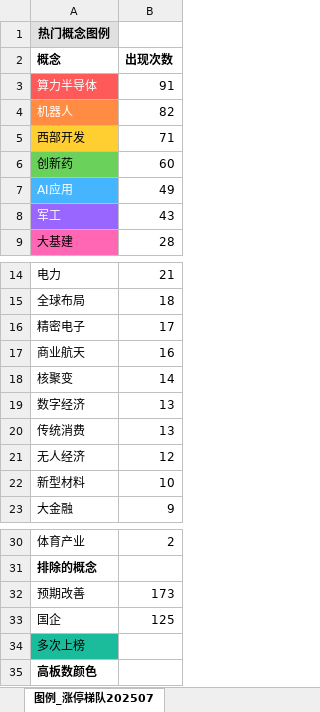
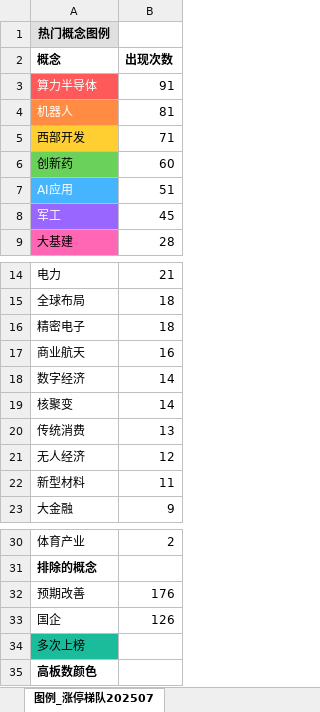
Before and after one commit to KealLiang/HardTrading, an Excel workbook: excel/ladder_analysis.xlsx, sheet 图例_涨停梯队202507, drawn as a sheet; only a part is shown, gaps mark what is left out; values as stored, in another font and other column widths than the file's, no borders; removed rows and columns are numbered as before the commit, all else as after; the diff names each change by its address in the sheet, - before the commit and + after, or states it on an @@ line.

```diff
--- a/excel/ladder_analysis.xlsx (sheet 图例_涨停梯队202507)
+++ b/excel/ladder_analysis.xlsx (sheet 图例_涨停梯队202507)
-B4 (出现次数): 82
+B4 (出现次数): 81
-B7 (出现次数): 49
+B7 (出现次数): 51
-B8 (出现次数): 43
+B8 (出现次数): 45
-B16 (出现次数): 17
+B16 (出现次数): 18
+row 18: 数字经济 | 14
-row 19: 数字经济 | 13
-B22 (出现次数): 10
+B22 (出现次数): 11
-B32 (出现次数): 173
+B32 (出现次数): 176
-B33 (出现次数): 125
+B33 (出现次数): 126
```
Also changed, not shown: sheet 涨停梯队202507_按概念分组, sheet 涨停梯队202507, excel/fupan_analysis.xlsx, excel/fupan_stocks.xlsx, 3 other files.
